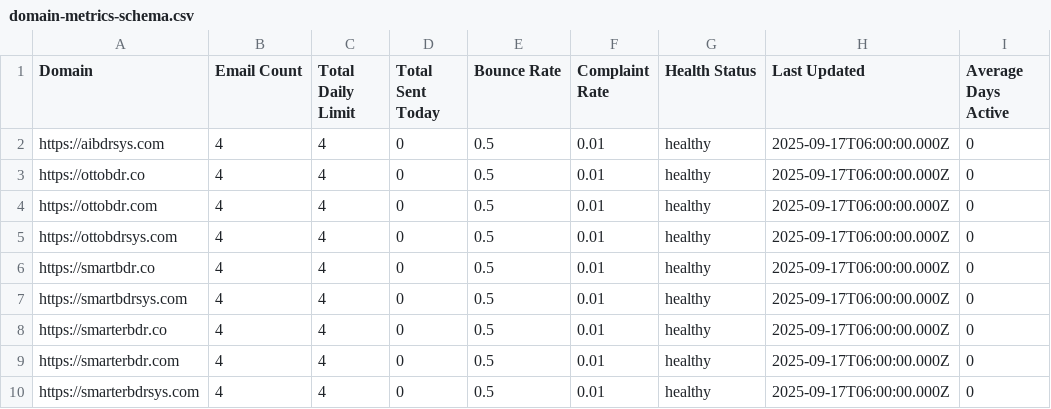
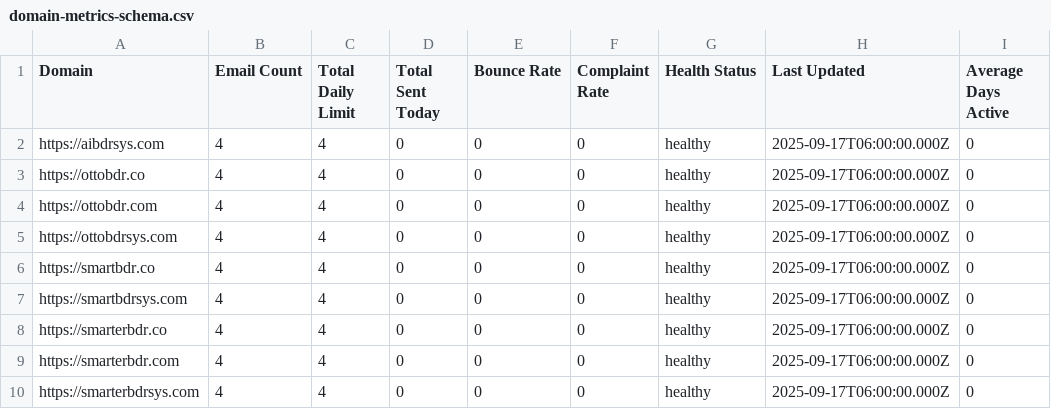
Before and after one commit to ottomatik-ai/email-infrastructure, a CSV file: airtable-setup/domain-metrics-schema.csv, drawn as a sheet; only a part is shown; the diff names each change by its address in the sheet, - before the commit and + after, or states it on an @@ line.

```diff
--- a/airtable-setup/domain-metrics-schema.csv
+++ b/airtable-setup/domain-metrics-schema.csv
-E2:E10 (Bounce Rate): 0.5
+E2:E10 (Bounce Rate): 0
-F2:F10 (Complaint Rate): 0.01
+F2:F10 (Complaint Rate): 0
```
Also changed, not shown: airtable-setup/email-accounts-schema.csv, airtable-setup/warmup-history-schema.csv, 1 other file.
